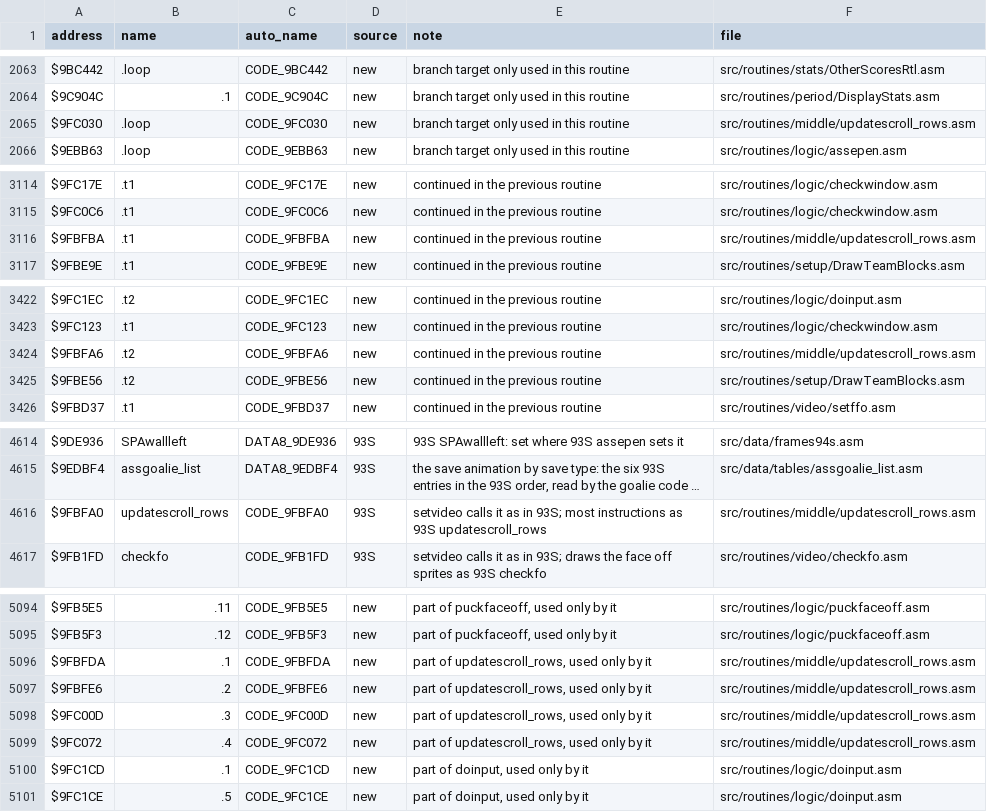
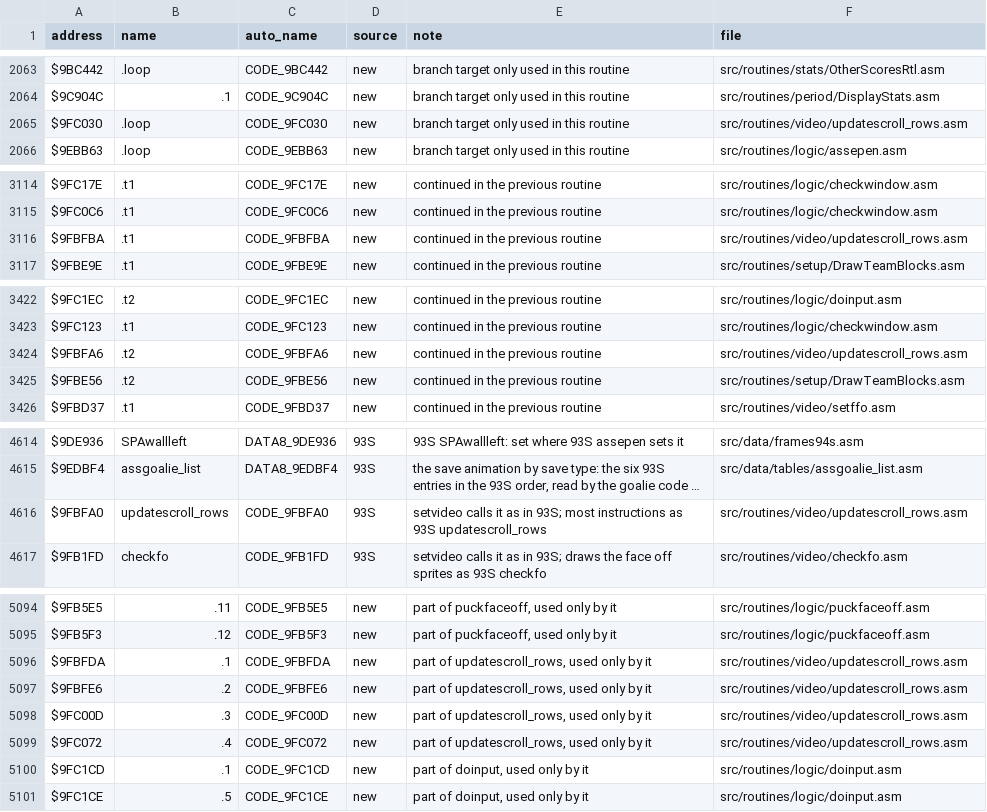
Before and after one commit to abdulahmad/NHL94SNES, a CSV file: docs/name_map.csv, drawn as a sheet; only a part is shown, gaps mark what is left out; long unchanged cells end in …; the diff names each change by its address in the sheet, - before the commit and + after, or states it on an @@ line.

```diff
--- a/docs/name_map.csv
+++ b/docs/name_map.csv
-F2065 (file): src/routines/middle/updatescroll_rows.asm
+F2065 (file): src/routines/video/updatescroll_rows.asm
-F3116 (file): src/routines/middle/updatescroll_rows.asm
+F3116 (file): src/routines/video/updatescroll_rows.asm
-F3424 (file): src/routines/middle/updatescroll_rows.asm
+F3424 (file): src/routines/video/updatescroll_rows.asm
-F4616 (file): src/routines/middle/updatescroll_rows.asm
+F4616 (file): src/routines/video/updatescroll_rows.asm
-F5096:F5099 (file): src/routines/middle/updatescroll_rows.asm
+F5096:F5099 (file): src/routines/video/updatescroll_rows.asm
```
Also changed, not shown: 2 other files.
